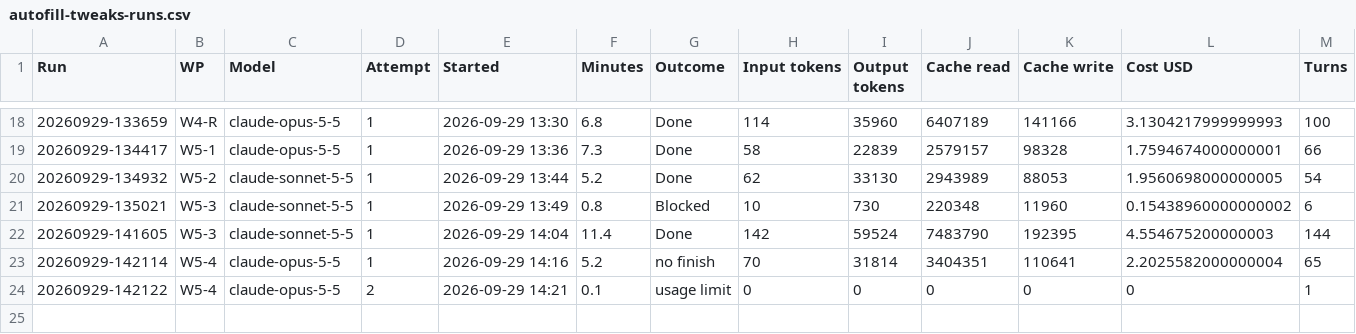
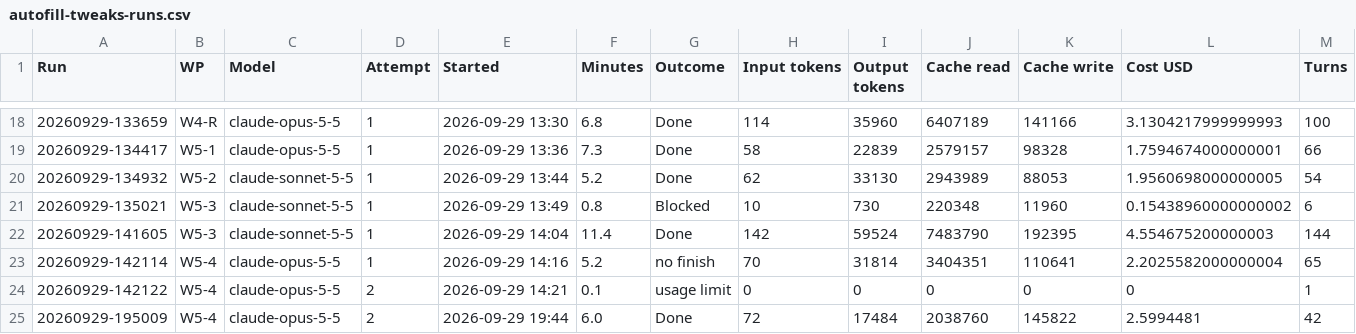
Before and after one commit to NexCardel/Project_Sera, a CSV file: docs/autofill_tweaks/autofill-tweaks-runs.csv, drawn as a sheet; only a part is shown, gaps mark what is left out; rows hold the shown columns only; the diff names each change by its address in the sheet, - before the commit and + after, or states it on an @@ line.

```diff
--- a/docs/autofill_tweaks/autofill-tweaks-runs.csv
+++ b/docs/autofill_tweaks/autofill-tweaks-runs.csv
+row 25: 20260929-195009 | W5-4 | claude-opus-5-5 | 2 | 2026-09-29 19:44 | 6.0 | Done | 72 | 17484 | 2038760 | 145822 | 2.5994481 | 42
```
Also changed, not shown: docs/autofill_tweaks/autofill-tweaks-decisions.csv, docs/autofill_tweaks/autofill-tweaks-status.csv, 17 other files.
